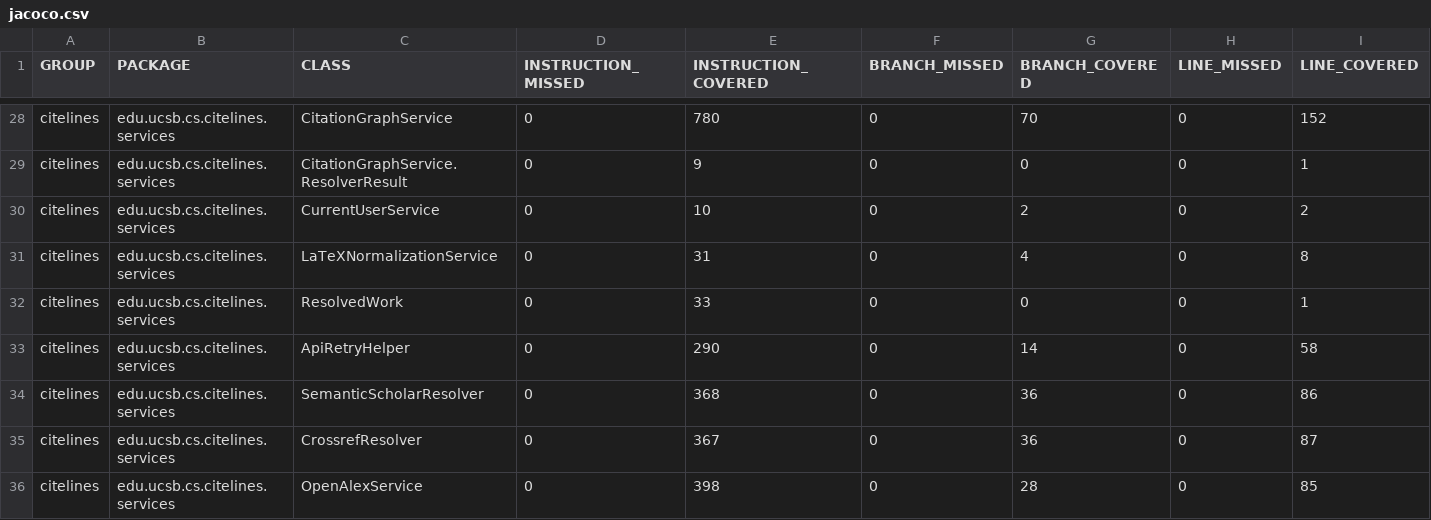
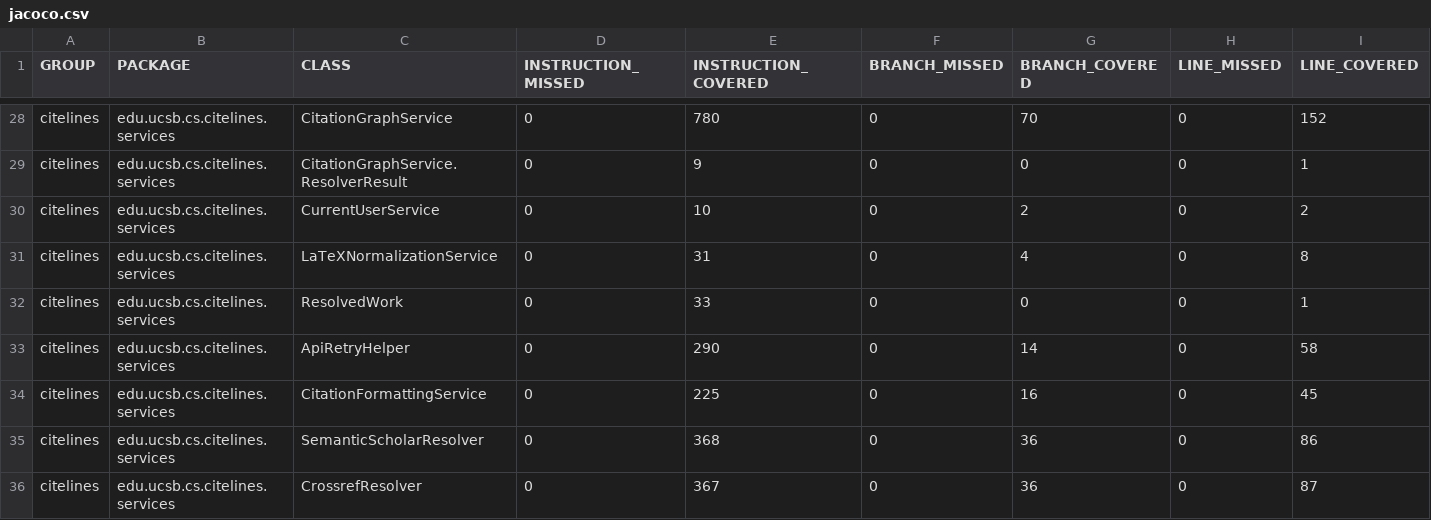
Before and after one commit to ucsb-cs156/proj-citelines, a CSV file: jacoco/jacoco.csv, drawn as a sheet; only a part is shown, gaps mark what is left out; the shorter side is filled out with more unchanged rows; rows hold the shown columns only; the diff names each change by its address in the sheet, - before the commit and + after, or states it on an @@ line.

Commit message:
Deploying to gh-pages from @ ucsb-cs156/proj-citelines@625cd17ce8ba20a11f67a39922d71da96b748995 🚀

```diff
--- a/jacoco/jacoco.csv
+++ b/jacoco/jacoco.csv
+row 34: citelines | edu.ucsb.cs.citelines.services | CitationFormattingService | 0 | 225 | 0 | 16 | 0 | 45
```
Also changed, not shown: 7 other files.
